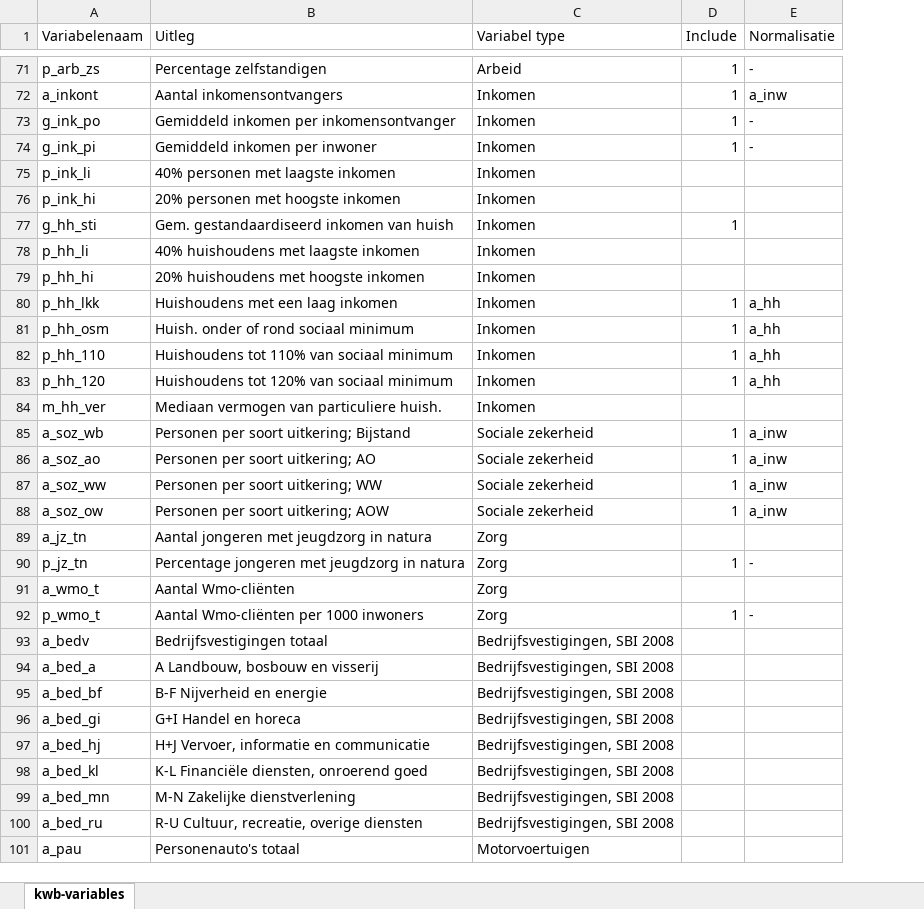
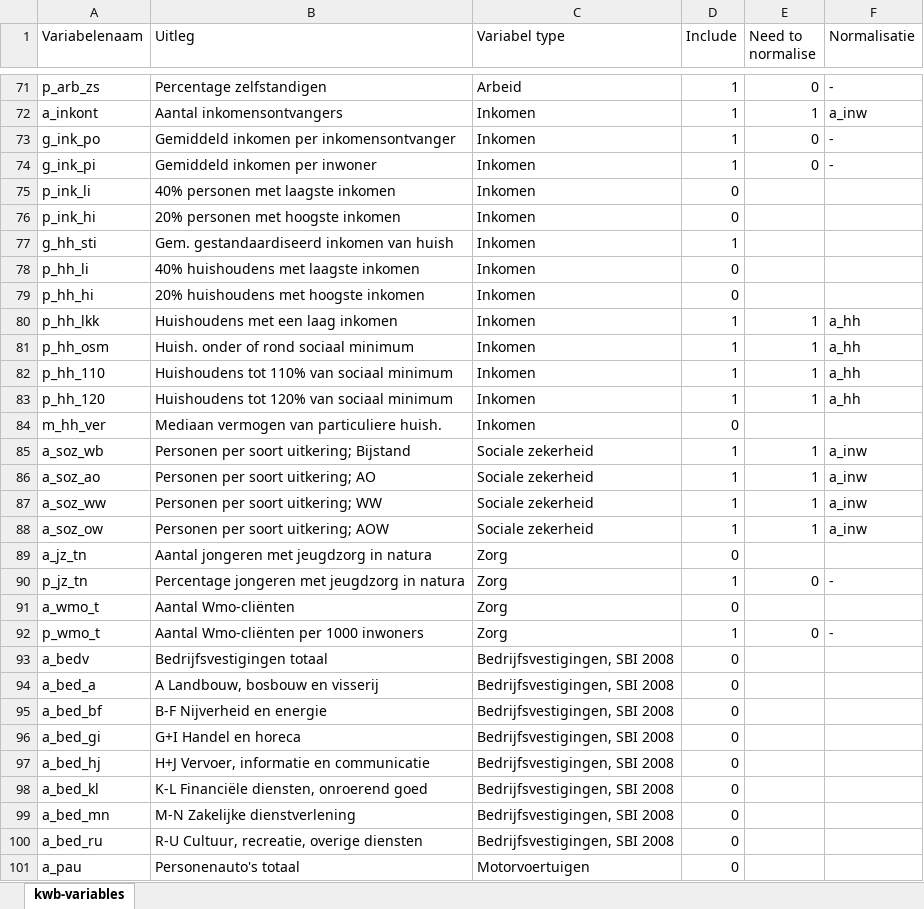
Before and after one commit to swfvanrijk/Term-Project-vaccine, an Excel workbook: data/kwb-variables.xlsx, sheet kwb-variables, drawn as a sheet; only a part is shown, gaps mark what is left out; values as stored, in another font and other column widths than the file's, no borders; the diff covers the shown part only; the diff names each change by its address in the sheet, - before the commit and + after, or states it on an @@ line.

Commit message:
automatic reading and normalising
To change which variables to include and how to normalise change values in kwb-variables.xlsx

```diff
--- a/data/kwb-variables.xlsx (sheet kwb-variables)
+++ b/data/kwb-variables.xlsx (sheet kwb-variables)
+column E (Need to normalise), rows 71-92: 0 | 1 | 0 | 0 |  |  |  |  |  | 1 | 1 | 1 | 1 |  | 1 | 1 | 1 | 1 |  | 0 |  | 0
-D75:D76 (Include): (empty)
+D75:D76 (Include): 0
-D78:D79 (Include): (empty)
+D78:D79 (Include): 0
-D84 (Include): (empty)
+D84 (Include): 0
-D89 (Include): (empty)
+D89 (Include): 0
-D91 (Include): (empty)
+D91 (Include): 0
-D93:D101 (Include): (empty)
+D93:D101 (Include): 0
```
Also changed, not shown: 49 edited cells elsewhere in this sheet, 1 other file.
